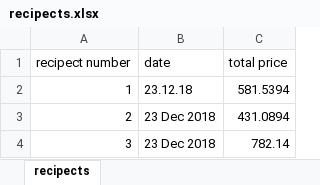
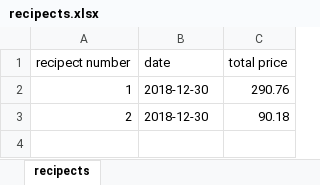
Before and after one commit to MichalTshobruzki/Group2_Yesodot, an Excel workbook: workOnExcel/recipects.xlsx, sheet recipects, drawn as a sheet; values as stored, in another font and other column widths than the file's, no borders; the diff names each change by its address in the sheet, - before the commit and + after, or states it on an @@ line.

```diff
--- a/workOnExcel/recipects.xlsx (sheet recipects)
+++ b/workOnExcel/recipects.xlsx (sheet recipects)
-B2 (date): 23.12.18
+B2 (date): 2018-12-30
-C2 (total price): 581.5394
+C2 (total price): 290.76
-B3 (date): 23 Dec 2018
+B3 (date): 2018-12-30
-C3 (total price): 431.0894
+C3 (total price): 90.18
-row 4: 3 | 23 Dec 2018 | 782.14
```
Also changed, not shown: workOnExcel/Inventory.xlsx, workOnExcel/sales.xlsx, 1 other file.
